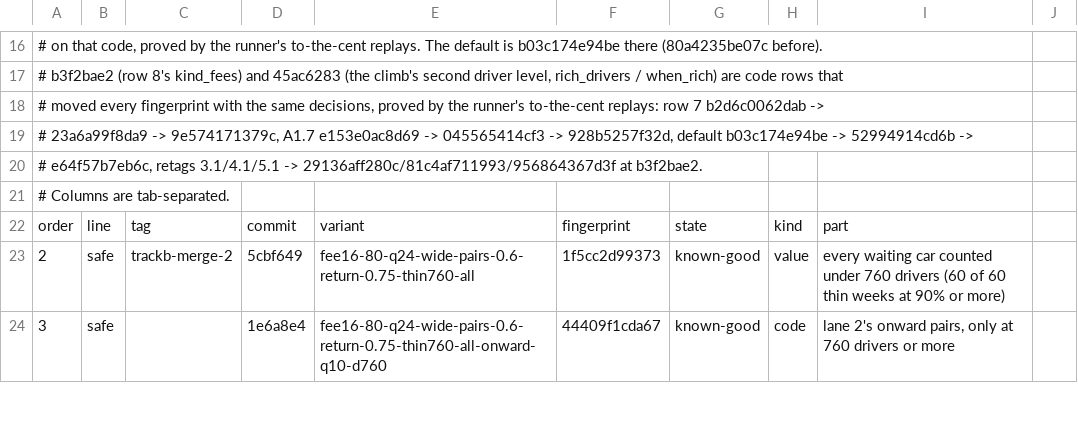
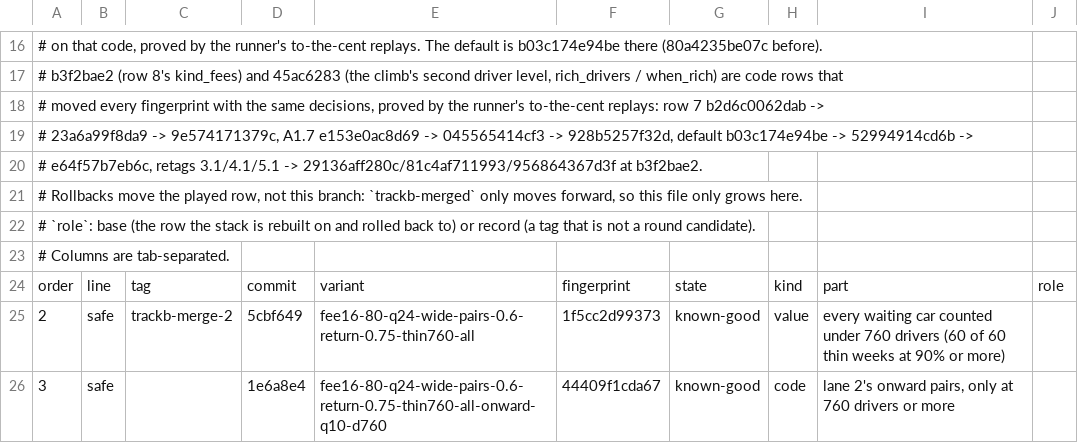
Before and after one commit to KatalystSoftware/junction-2026, a TSV file: spread/scratch/bases.tsv, drawn as a sheet; only a part is shown, gaps mark what is left out; addresses are those after the commit; the diff covers the shown part only; the diff names each change by its address in the sheet, - before the commit and + after, or states it on an @@ line.

Commit message:
chore(spread): bases.tsv: rows m41-a to m41-h ready, rows 8 to 12 rolled back, a role column
Row 10 lost fresh-9216, so rows 8, 9, L, 10, 11 and 12 are rolled back and trackb-merge-4.1 is the base
(role base). The stack rebuilt on it, m41-a to m41-h at 64881067, is ready for the minute loop in that
order. trackb-merge-6 is a record (role record), not a round candidate. Rollbacks move the played row
from now on, not the branch, so this file only grows on trackb-merged.

Amp-Thread-ID: (a team document)
Co-authored-by: Kalle Ahlström <kalle.ahlstrom@iki.fi>

```diff
--- a/spread/scratch/bases.tsv
+++ b/spread/scratch/bases.tsv
@@ column A renumbered in row 21 @@
+row 22: # `role`: base (the row the stack is rebuilt on and rolled back to) or record (a tag that is not a round candidate).
+row 23: # Columns are tab-separated.
-J24: (empty)
+J24: role
```
Also changed, not shown: 9 added rows and 16 edited cells elsewhere in this file.
